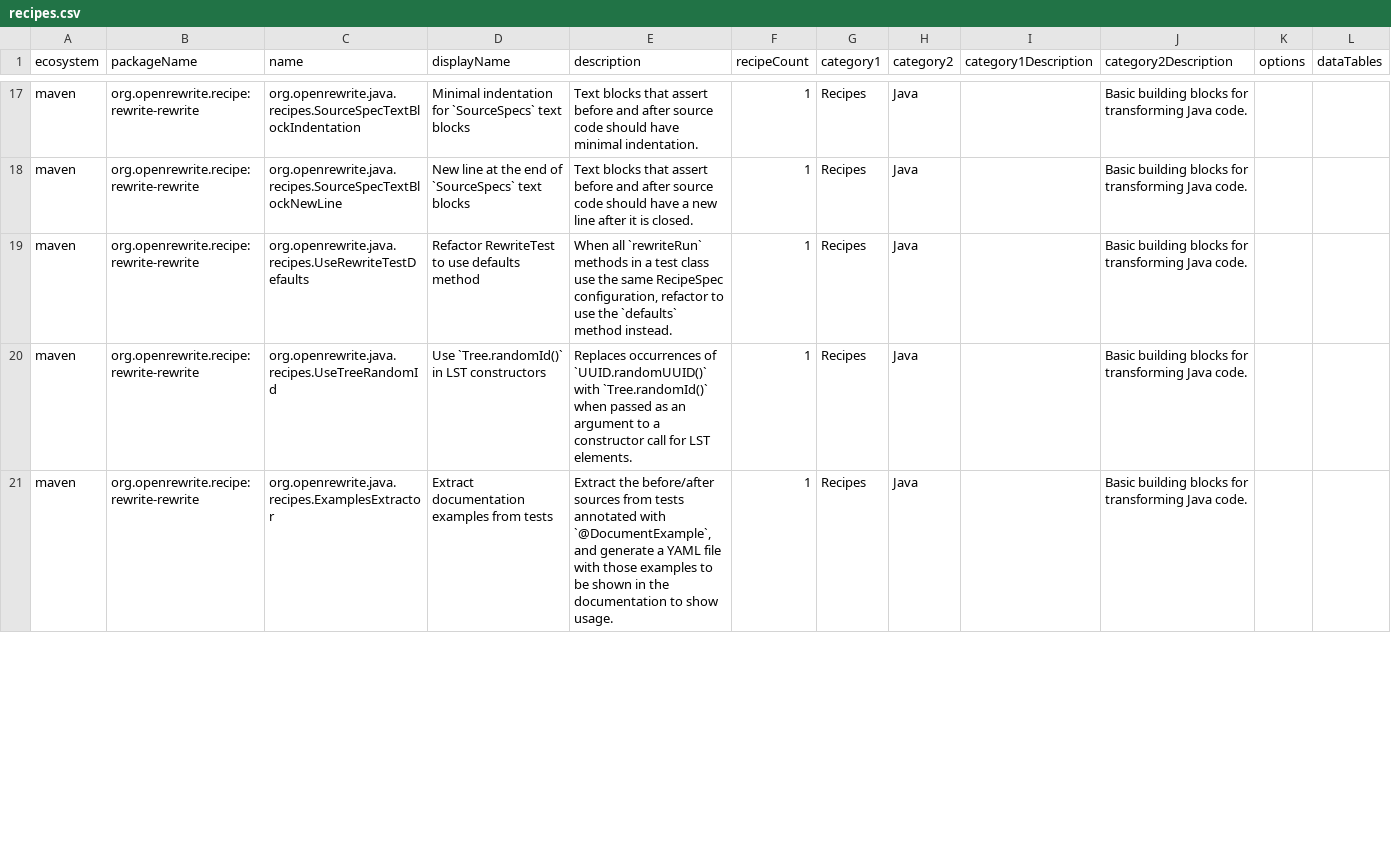
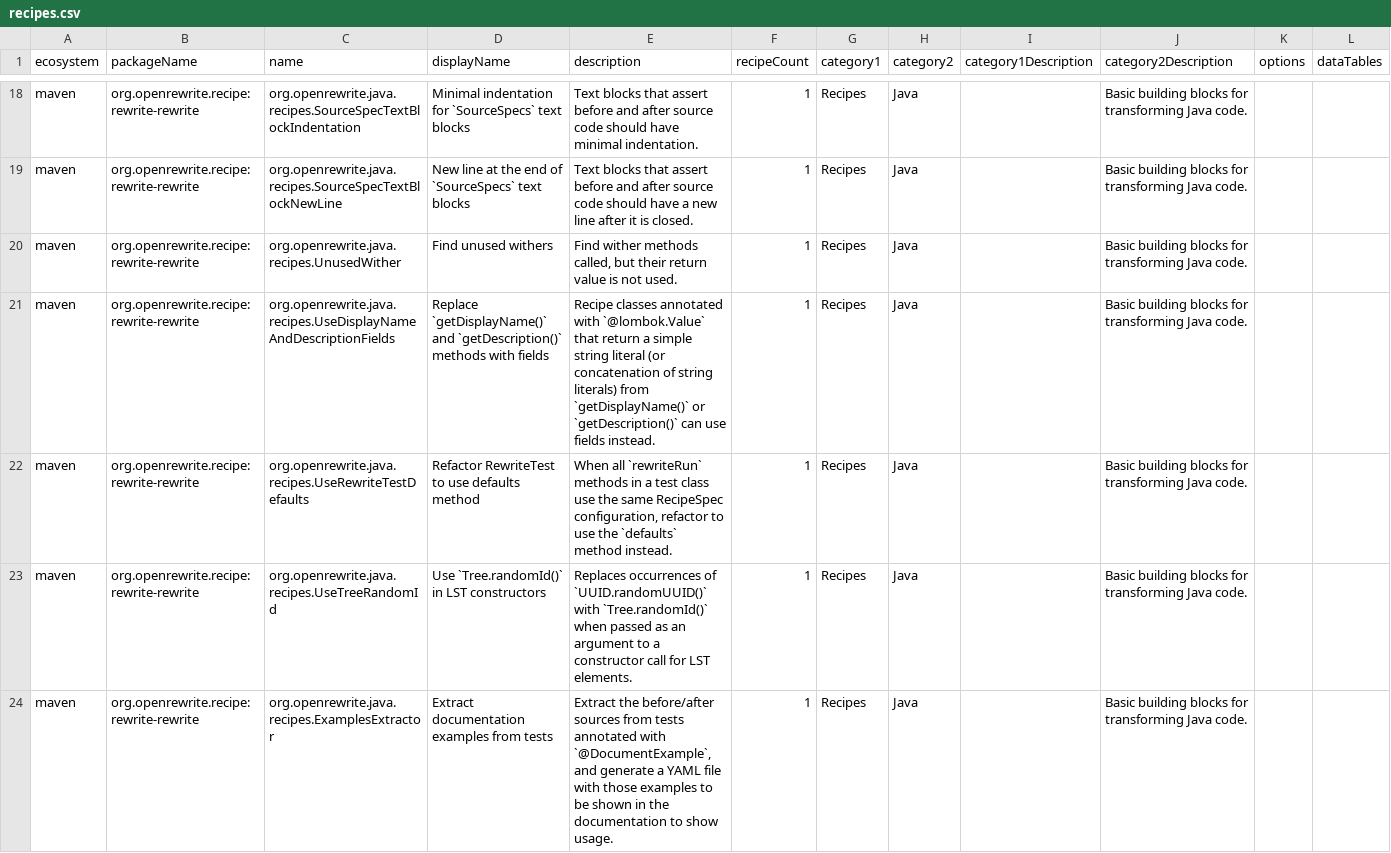
Before and after one commit to openrewrite/rewrite-rewrite, a CSV file: src/main/resources/META-INF/rewrite/recipes.csv, drawn as a sheet; only a part is shown, gaps mark what is left out; the diff covers the shown part only.

```diff
--- a/src/main/resources/META-INF/rewrite/recipes.csv
+++ b/src/main/resources/META-INF/rewrite/recipes.csv
@@ -38,2 +39,4 @@ maven,org.openrewrite.recipe:rewrite-rewrite,org.openrewrite.java.recipes.Source
 maven,org.openrewrite.recipe:rewrite-rewrite,org.openrewrite.java.recipes.SourceSpecTextBlockNewLine,New line at the end of `SourceSpecs` text blocks,Text blocks that assert before and after source code should have a new line after it is closed.,1,Recipes,Java,,Basic building blocks for transforming Java code.,,
+maven,org.openrewrite.recipe:rewrite-rewrite,org.openrewrite.java.recipes.UnusedWither,Find unused withers,"Find wither methods called, but their return value is not used.",1,Recipes,Java,,Basic building blocks for transforming Java code.,,
+maven,org.openrewrite.recipe:rewrite-rewrite,org.openrewrite.java.recipes.UseDisplayNameAndDescriptionFields,Replace `getDisplayName()` and `getDescription()` methods with fields,Recipe classes annotated with `@lombok.Value` that return a simple string literal (or concatenation of string literals) from `getDisplayName()` or `getDescription()` can use fields instead.,1,Recipes,Java,,Basic building blocks for transforming Java code.,,
 maven,org.openrewrite.recipe:rewrite-rewrite,org.openrewrite.java.recipes.UseRewriteTestDefaults,Refactor RewriteTest to use defaults method,"When all `rewriteRun` methods in a test class use the same RecipeSpec configuration, refactor to use the `defaults` method instead.",1,Recipes,Java,,Basic building blocks for transforming Java code.,,
```
Also changed, not shown: 1 added row and 2 edited cells elsewhere in this file, 1 other file.
